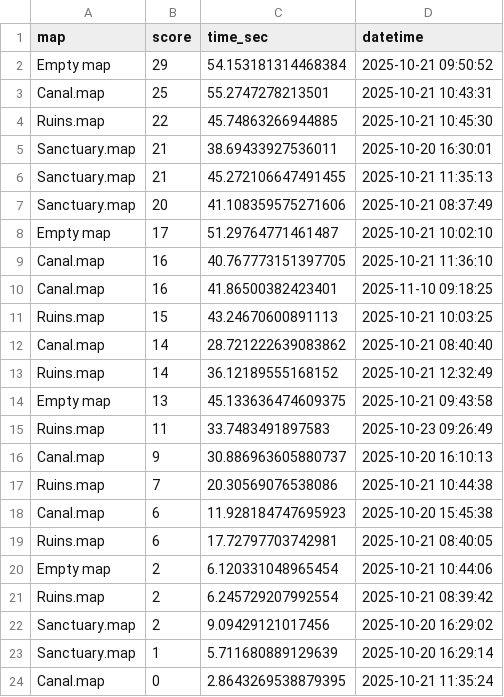
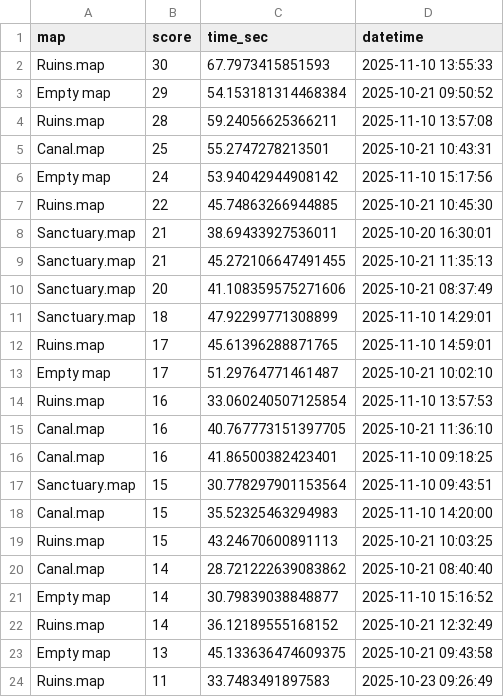
Before and after one commit to VonZalius/MiniBQ_MiniAdventure, a CSV file: high_scores.csv, drawn as a sheet; only a part is shown; the shorter side is filled out with more unchanged rows; the diff covers the shown part only; the diff names each change by its address in the sheet, - before the commit and + after, or states it on an @@ line.

```diff
--- a/high_scores.csv
+++ b/high_scores.csv
+row 2: Ruins.map | 30 | 67.7973415851593 | 2025-11-10 13:55:33
+row 4: Ruins.map | 28 | 59.24056625366211 | 2025-11-10 13:57:08
+row 6: Empty map | 24 | 53.94042944908142 | 2025-11-10 15:17:56
+row 11: Sanctuary.map | 18 | 47.92299771308899 | 2025-11-10 14:29:01
+row 12: Ruins.map | 17 | 45.61396288871765 | 2025-11-10 14:59:01
+row 14: Ruins.map | 16 | 33.060240507125854 | 2025-11-10 13:57:53
+row 17: Sanctuary.map | 15 | 30.778297901153564 | 2025-11-10 09:43:51
+row 18: Canal.map | 15 | 35.52325463294983 | 2025-11-10 14:20:00
+row 21: Empty map | 14 | 30.79839038848877 | 2025-11-10 15:16:52
```
Also changed, not shown: 3 added rows elsewhere in this file, 2 other files.
